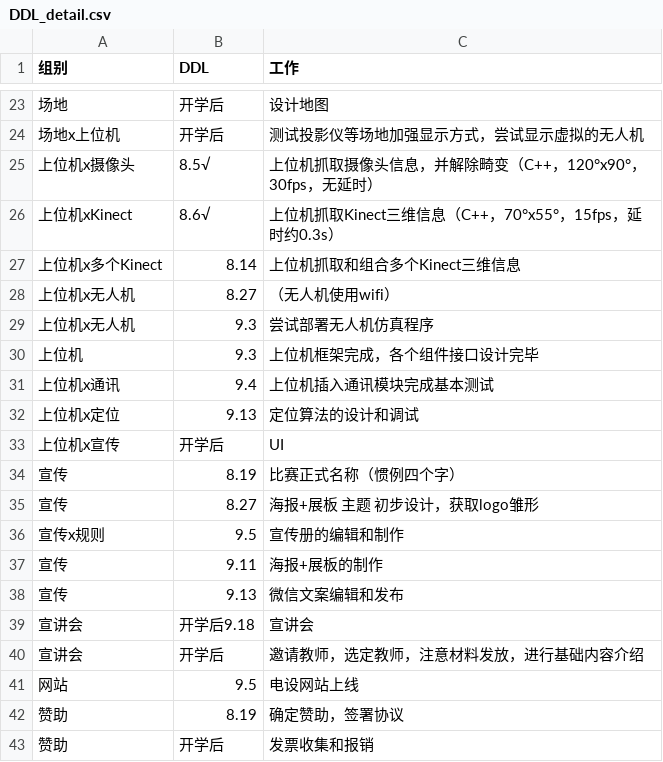
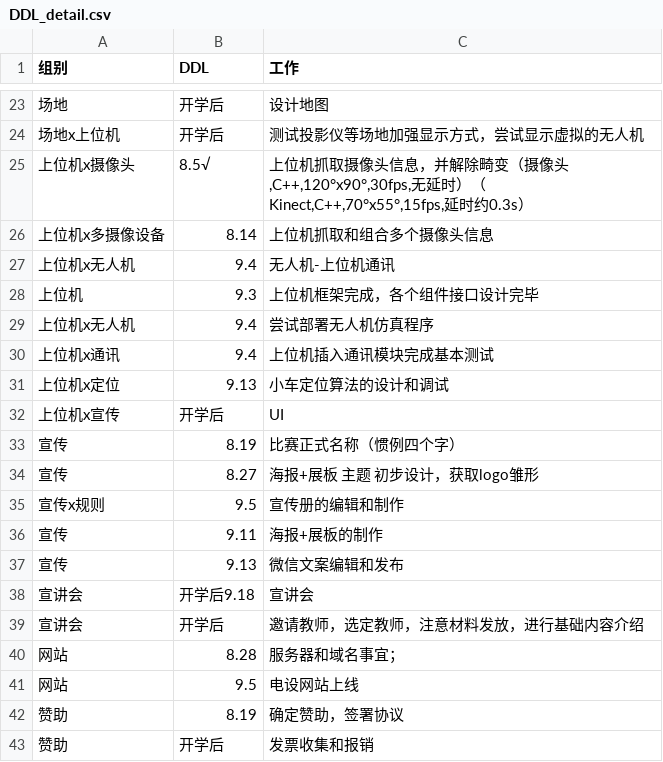
Before and after one commit to DAASTA/EDC2016_logic, a CSV file: DDL_detail.csv, drawn as a sheet; only a part is shown, gaps mark what is left out; the diff covers the shown part only.

Commit message:
[update] ddl_detail

```diff
--- a/DDL_detail.csv
+++ b/DDL_detail.csv
@@ -24,10 +24,9 @@
 场地x上位机,开学后,测试投影仪等场地加强显示方式，尝试显示虚拟的无人机
-上位机x摄像头,8.5√,上位机抓取摄像头信息，并解除畸变（C++，120°x90°，30fps，无延时）
-上位机xKinect,8.6√,上位机抓取Kinect三维信息（C++，70°x55°，15fps，延时约0.3s）
-上位机x多个Kinect,8.14,上位机抓取和组合多个Kinect三维信息
-上位机x无人机,8.27,（无人机使用wifi）
-上位机x无人机,9.3,尝试部署无人机仿真程序
+上位机x摄像头,8.5√,"上位机抓取摄像头信息，并解除畸变（摄像头,C++,120°x90°,30fps,无延时）（Kinect,C++,70°x55°,15fps,延时约0.3s）"
+上位机x多摄像设备,8.14,上位机抓取和组合多个摄像头信息
+上位机x无人机,9.4,无人机-上位机通讯
 上位机,9.3,上位机框架完成，各个组件接口设计完毕
+上位机x无人机,9.4,尝试部署无人机仿真程序
 上位机x通讯,9.4,上位机插入通讯模块完成基本测试
-上位机x定位,9.13,定位算法的设计和调试
+上位机x定位,9.13,小车定位算法的设计和调试
 上位机x宣传,开学后,UI
@@ -40,2 +39,3 @@
 宣讲会,开学后,邀请教师，选定教师，注意材料发放，进行基础内容介绍
+网站,8.28,服务器和域名事宜；
 网站,9.5,电设网站上线
```
Also changed, not shown: 1 added row, 1 removed row and 8 edited cells elsewhere in this file.
